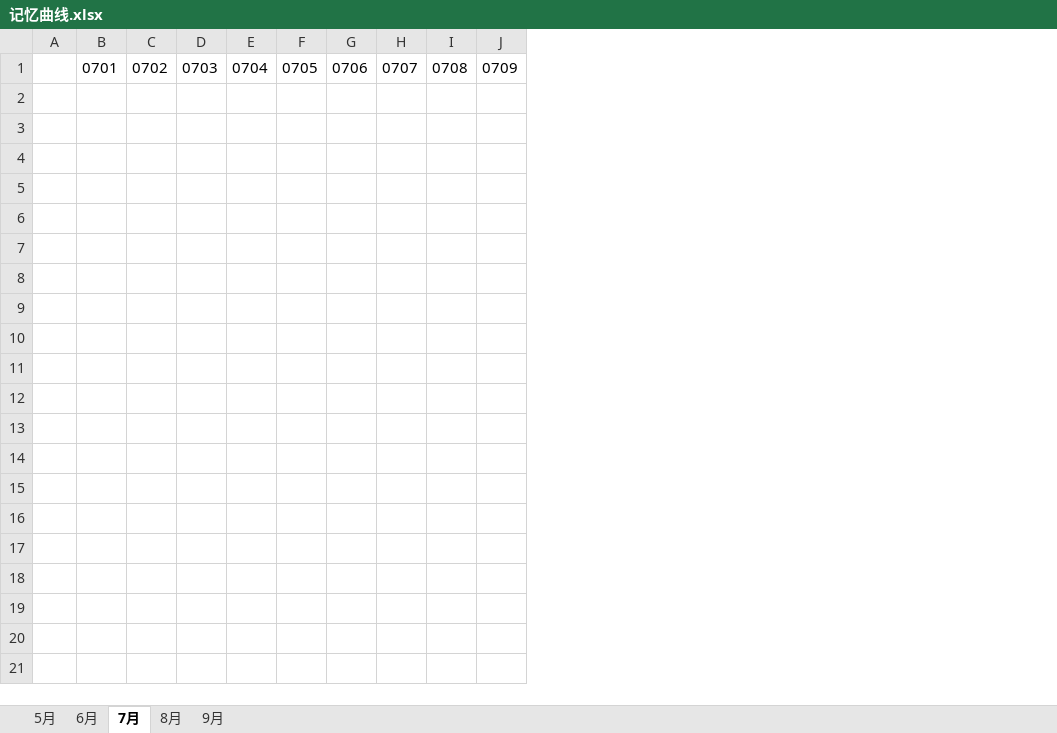
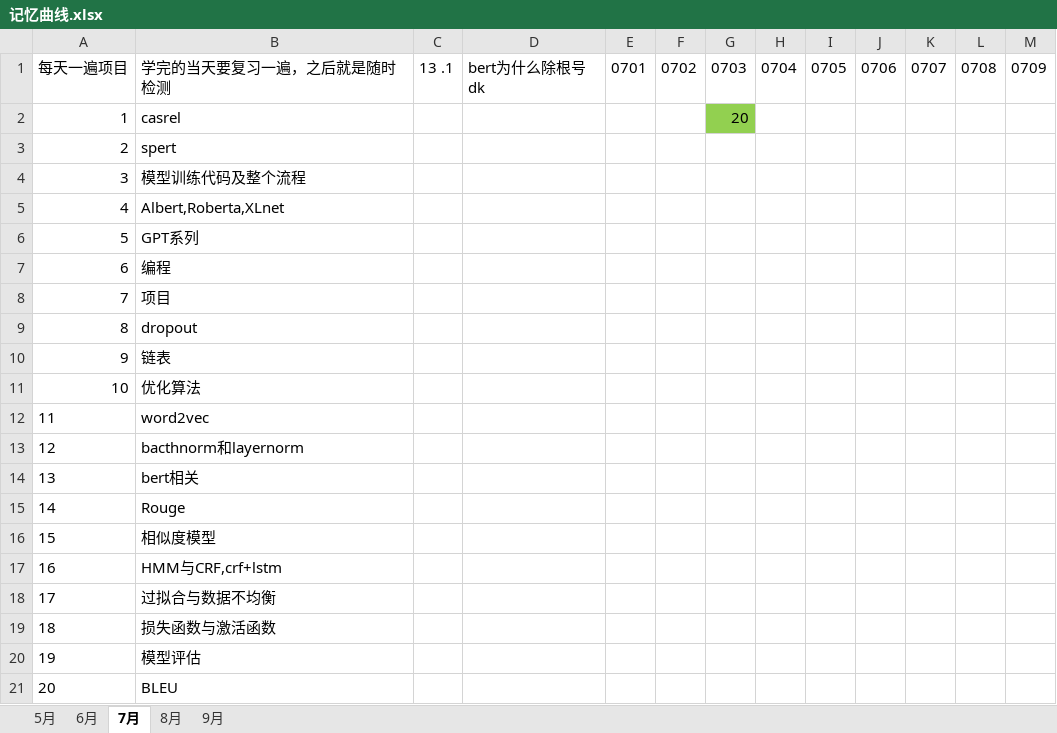
Before and after one commit to tan234/law_gen, an Excel workbook: 编程练习/记忆曲线.xlsx, sheet 7月, drawn as a sheet; only a part is shown; values as stored, in another font and other column widths than the file's, no borders; removed rows and columns are numbered as before the commit, all else as after; rows hold the shown columns only; the diff names each change by its address in the sheet, - before the commit and + after, or states it on an @@ line.

```diff
--- a/编程练习/记忆曲线.xlsx (sheet 7月)
+++ b/编程练习/记忆曲线.xlsx (sheet 7月)
-column A, empty
+column A, row 1: 每天一遍项目
+column B, row 1: 学完的当天要复习一遍，之后就是随时检测
+column C, row 1: 13 .1
+column D, row 1: bert为什么除根号dk
+row 2: 1 | casrel |  |  |  |  | 20
+row 3: 2 | spert
+row 4: 3 | 模型训练代码及整个流程
+row 5: 4 | Albert,Roberta,XLnet
+row 6: 5 | GPT系列
+row 7: 6 | 编程
+row 8: 7 | 项目
+row 9: 8 | dropout
+row 10: 9 | 链表
+row 11: 10 | 优化算法
+row 12: 11 | word2vec
+row 13: 12 | bacthnorm和layernorm
+row 14: 13 | bert相关
+row 15: 14 | Rouge
+row 16: 15 | 相似度模型
+row 17: 16 | HMM与CRF,crf+lstm
+row 18: 17 | 过拟合与数据不均衡
+row 19: 18 | 损失函数与激活函数
+row 20: 19 | 模型评估
+row 21: 20 | BLEU
```
Also changed, not shown: sheet 6月, 18 other files.
